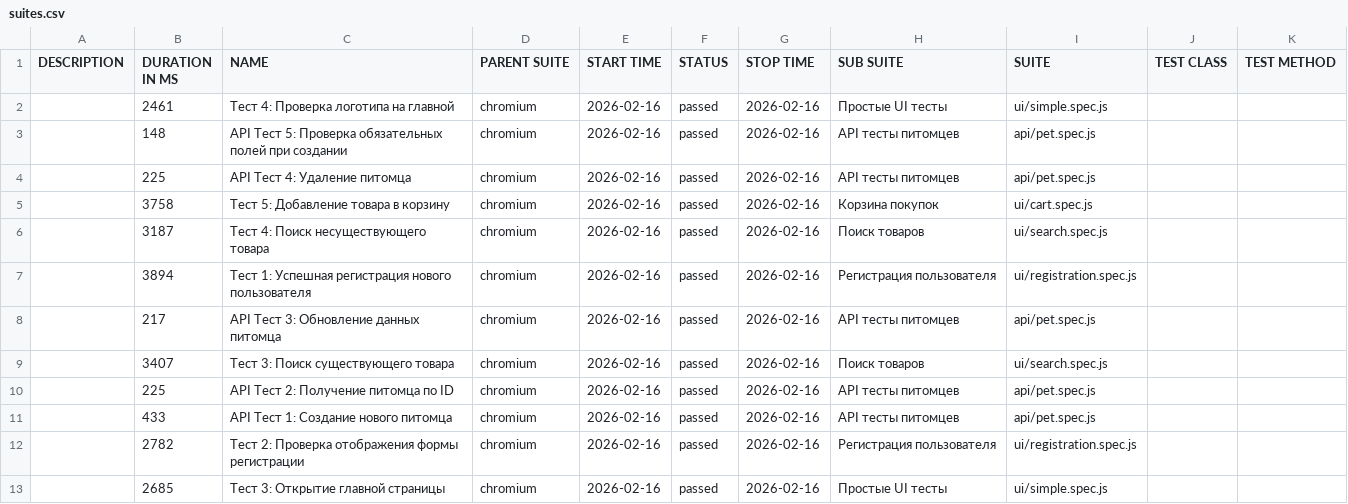
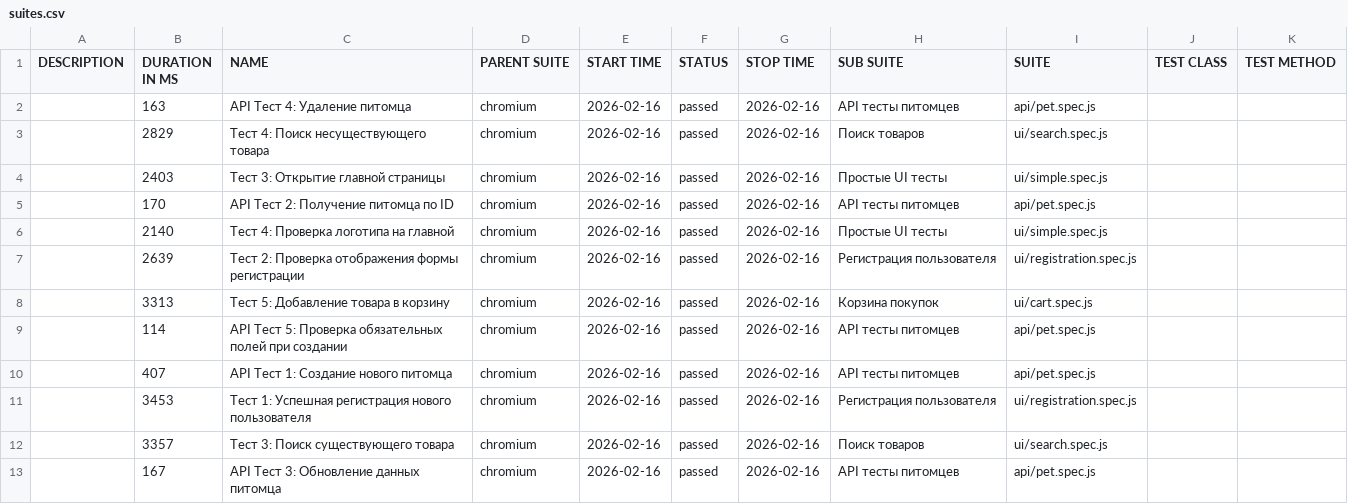
Before and after one commit to asvaa/QAdiploma, a CSV file: data/suites.csv, drawn as a sheet.

```diff
--- a/data/suites.csv
+++ b/data/suites.csv
@@ -1,13 +1,13 @@
 "DESCRIPTION","DURATION IN MS","NAME","PARENT SUITE","START TIME","STATUS","STOP TIME","SUB SUITE","SUITE","TEST CLASS","TEST METHOD"
-"","2461","Тест 4: Проверка логотипа на главной","chromium","2026-02-16","passed","2026-02-16","Простые UI тесты","ui/simple.spec.js","",""
-"","148","API Тест 5: Проверка обязательных полей при создании","chromium","2026-02-16","passed","2026-02-16","API тесты питомцев","api/pet.spec.js","",""
-"","225","API Тест 4: Удаление питомца","chromium","2026-02-16","passed","2026-02-16","API тесты питомцев","api/pet.spec.js","",""
-"","3758","Тест 5: Добавление товара в корзину","chromium","2026-02-16","passed","2026-02-16","Корзина покупок","ui/cart.spec.js","",""
-"","3187","Тест 4: Поиск несуществующего товара","chromium","2026-02-16","passed","2026-02-16","Поиск товаров","ui/search.spec.js","",""
-"","3894","Тест 1: Успешная регистрация нового пользователя","chromium","2026-02-16","passed","2026-02-16","Регистрация пользователя","ui/registration.spec.js","",""
-"","217","API Тест 3: Обновление данных питомца","chromium","2026-02-16","passed","2026-02-16","API тесты питомцев","api/pet.spec.js","",""
-"","3407","Тест 3: Поиск существующего товара","chromium","2026-02-16","passed","2026-02-16","Поиск товаров","ui/search.spec.js","",""
-"","225","API Тест 2: Получение питомца по ID","chromium","2026-02-16","passed","2026-02-16","API тесты питомцев","api/pet.spec.js","",""
-"","433","API Тест 1: Создание нового питомца","chromium","2026-02-16","passed","2026-02-16","API тесты питомцев","api/pet.spec.js","",""
-"","2782","Тест 2: Проверка отображения формы регистрации","chromium","2026-02-16","passed","2026-02-16","Регистрация пользователя","ui/registration.spec.js","",""
-"","2685","Тест 3: Открытие главной страницы","chromium","2026-02-16","passed","2026-02-16","Простые UI тесты","ui/simple.spec.js","",""
+"","163","API Тест 4: Удаление питомца","chromium","2026-02-16","passed","2026-02-16","API тесты питомцев","api/pet.spec.js","",""
+"","2829","Тест 4: Поиск несуществующего товара","chromium","2026-02-16","passed","2026-02-16","Поиск товаров","ui/search.spec.js","",""
+"","2403","Тест 3: Открытие главной страницы","chromium","2026-02-16","passed","2026-02-16","Простые UI тесты","ui/simple.spec.js","",""
+"","170","API Тест 2: Получение питомца по ID","chromium","2026-02-16","passed","2026-02-16","API тесты питомцев","api/pet.spec.js","",""
+"","2140","Тест 4: Проверка логотипа на главной","chromium","2026-02-16","passed","2026-02-16","Простые UI тесты","ui/simple.spec.js","",""
+"","2639","Тест 2: Проверка отображения формы регистрации","chromium","2026-02-16","passed","2026-02-16","Регистрация пользователя","ui/registration.spec.js","",""
+"","3313","Тест 5: Добавление товара в корзину","chromium","2026-02-16","passed","2026-02-16","Корзина покупок","ui/cart.spec.js","",""
+"","114","API Тест 5: Проверка обязательных полей при создании","chromium","2026-02-16","passed","2026-02-16","API тесты питомцев","api/pet.spec.js","",""
+"","407","API Тест 1: Создание нового питомца","chromium","2026-02-16","passed","2026-02-16","API тесты питомцев","api/pet.spec.js","",""
+"","3453","Тест 1: Успешная регистрация нового пользователя","chromium","2026-02-16","passed","2026-02-16","Регистрация пользователя","ui/registration.spec.js","",""
+"","3357","Тест 3: Поиск существующего товара","chromium","2026-02-16","passed","2026-02-16","Поиск товаров","ui/search.spec.js","",""
+"","167","API Тест 3: Обновление данных питомца","chromium","2026-02-16","passed","2026-02-16","API тесты питомцев","api/pet.spec.js","",""
```
Also changed, not shown: 38 other files.
